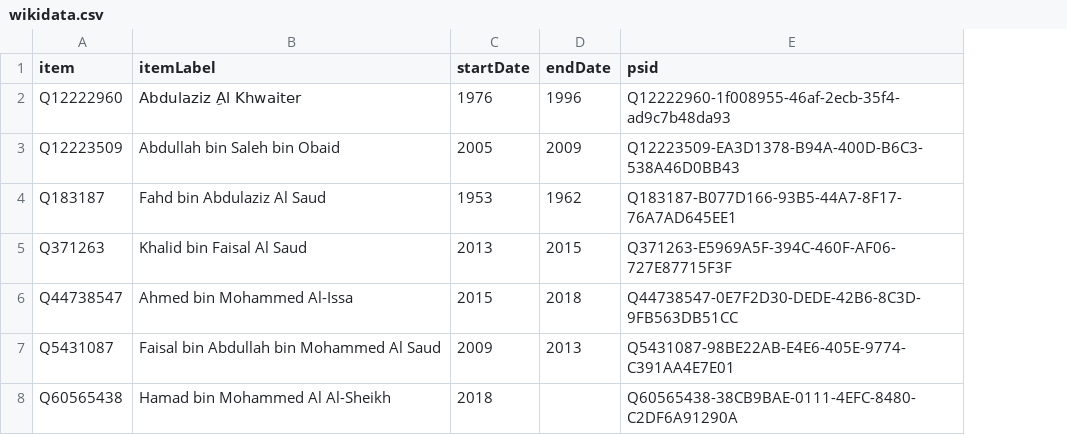
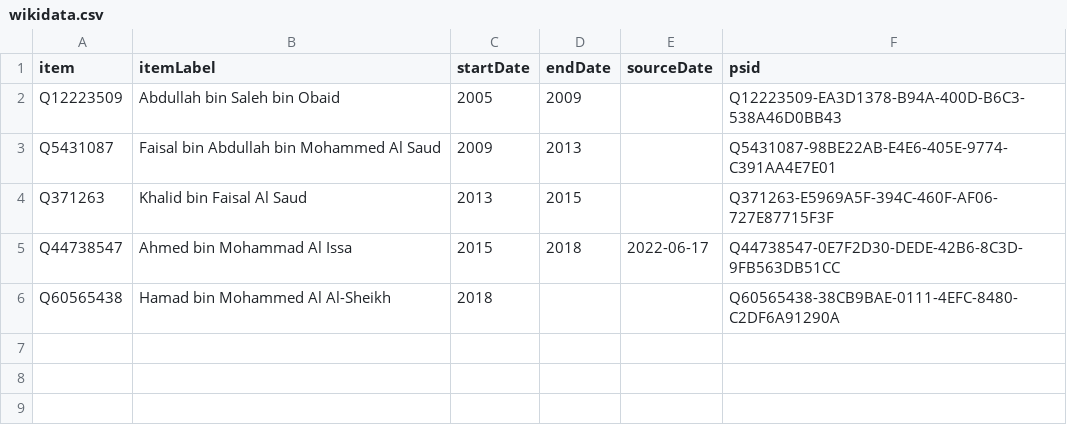
Before and after one commit to every-politician-scrapers/saudi-ministers, a CSV file: sources/education-minister/wikidata.csv, drawn as a sheet; removed rows and columns are numbered as before the commit, all else as after; the diff names each change by its address in the sheet, - before the commit and + after, or states it on an @@ line.

```diff
--- a/sources/education-minister/wikidata.csv
+++ b/sources/education-minister/wikidata.csv
+column E (sourceDate), row 5: 2022-06-17
-row 2: Q12222960 | Abdulaziz ِAl Khwaiter | 1976 | 1996 | Q12222960-1f008955-46af-2ecb-35f4-ad9c7b48da93
-row 4: Q183187 | Fahd bin Abdulaziz Al Saud | 1953 | 1962 | Q183187-B077D166-93B5-44A7-8F17-76A7AD645EE1
@@ row 7 moved to row 3: Q5431087 @@
-B5 (itemLabel): Ahmed bin Mohammed Al-Issa
+B5 (itemLabel): Ahmed bin Mohammad Al Issa
```
Also changed, not shown: sources/education-minister/scraped.csv, 2 other files.
